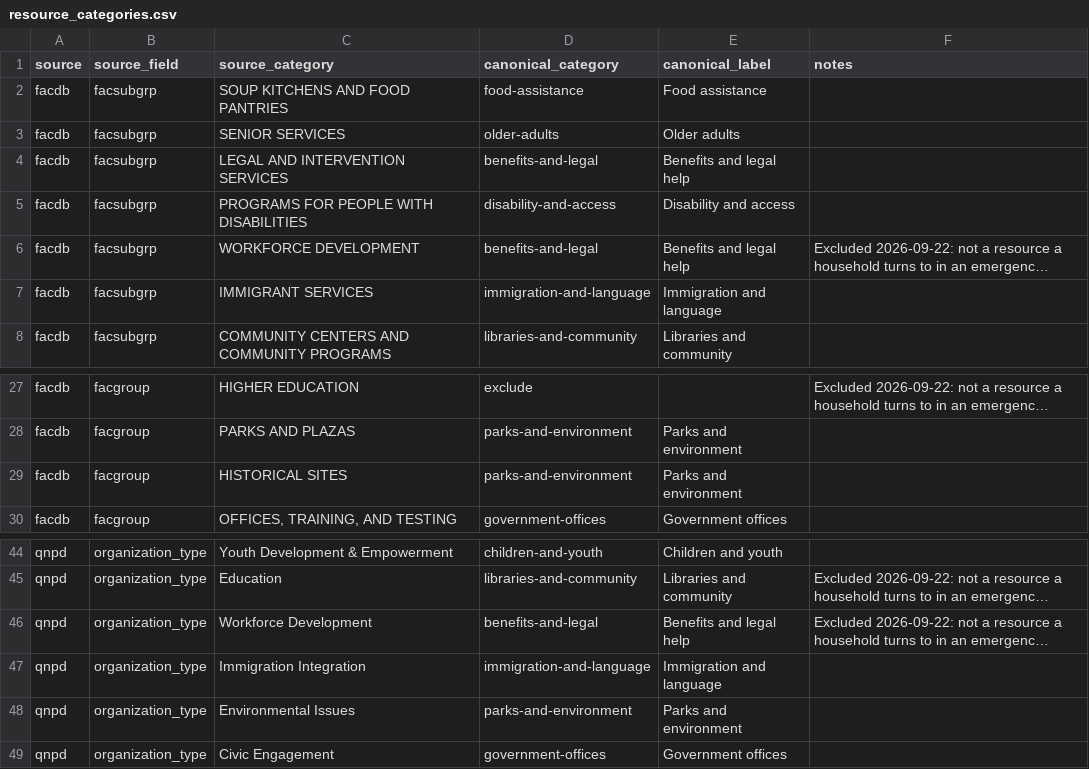
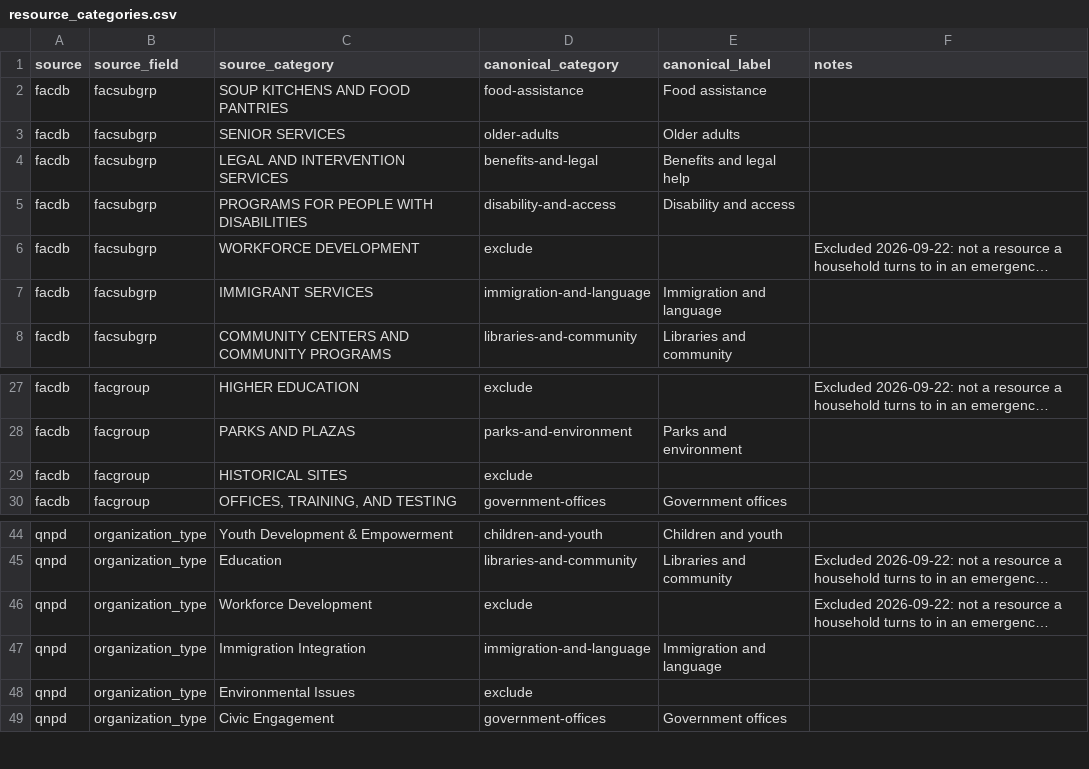
Before and after one commit to BetaNYC/q-map, a CSV file: data/crosswalk/resource_categories.csv, drawn as a sheet; only a part is shown, gaps mark what is left out; long unchanged cells end in …; the diff names each change by its address in the sheet, - before the commit and + after, or states it on an @@ line.

Commit message:
PRI hazard messaging, general resources page, resource exclusions  (#29)

```diff
--- a/data/crosswalk/resource_categories.csv
+++ b/data/crosswalk/resource_categories.csv
-D6 (canonical_category): benefits-and-legal
+D6 (canonical_category): exclude
-E6 (canonical_label): Benefits and legal help
+E6 (canonical_label): (empty)
-D29 (canonical_category): parks-and-environment
+D29 (canonical_category): exclude
-E29 (canonical_label): Parks and environment
+E29 (canonical_label): (empty)
-D46 (canonical_category): benefits-and-legal
+D46 (canonical_category): exclude
-E46 (canonical_label): Benefits and legal help
+E46 (canonical_label): (empty)
-D48 (canonical_category): parks-and-environment
+D48 (canonical_category): exclude
-E48 (canonical_label): Parks and environment
+E48 (canonical_label): (empty)
```
Also changed, not shown: 26 other files.
